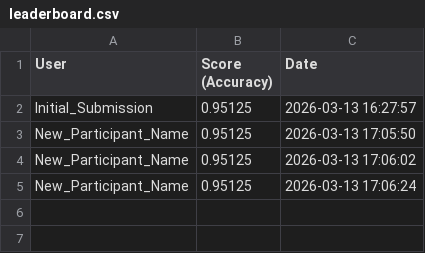
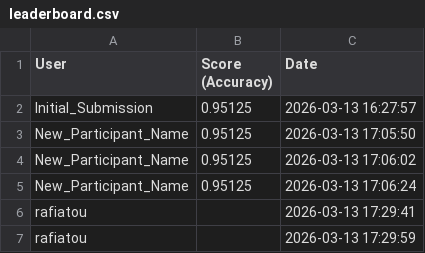
Before and after one commit to Ogoun09gerbad/Final_Repo_Brain_Cancer, a CSV file: leaderboard.csv, drawn as a sheet; the diff names each change by its address in the sheet, - before the commit and + after, or states it on an @@ line.

Commit message:
Update leaderboard: processed Rafiatou's submission

```diff
--- a/leaderboard.csv
+++ b/leaderboard.csv
+row 6: rafiatou |  | 2026-03-13 17:29:41
+row 7: rafiatou |  | 2026-03-13 17:29:59
```
Also changed, not shown: 1 other file.
